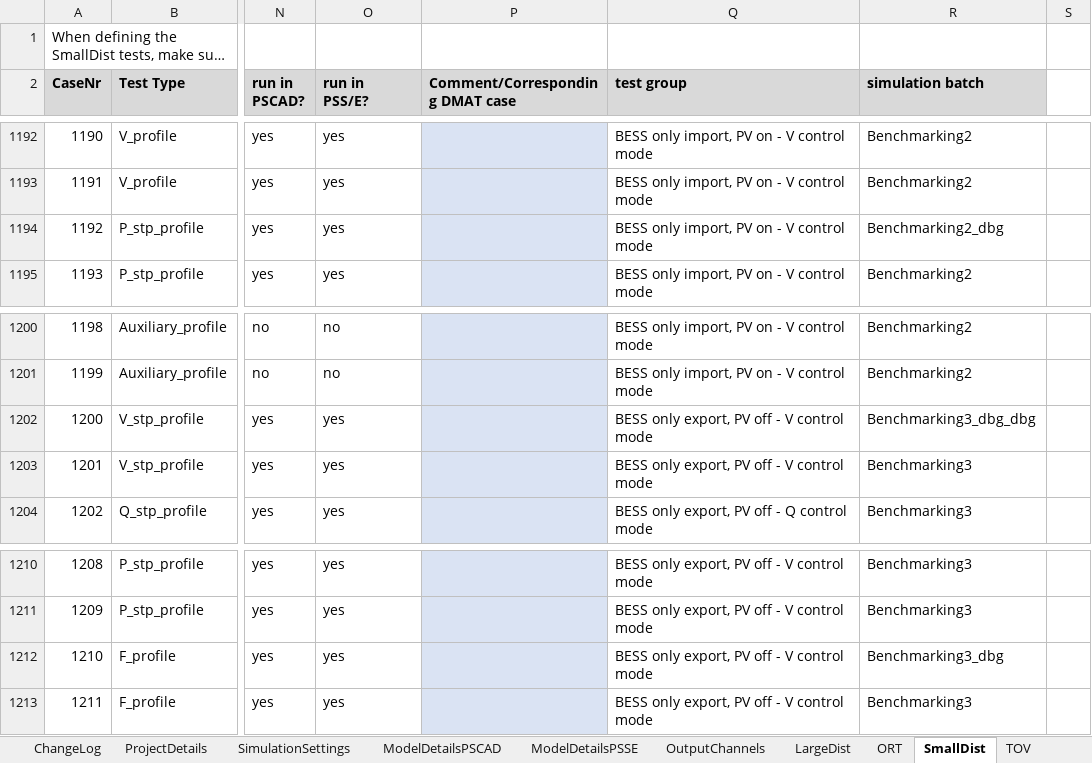
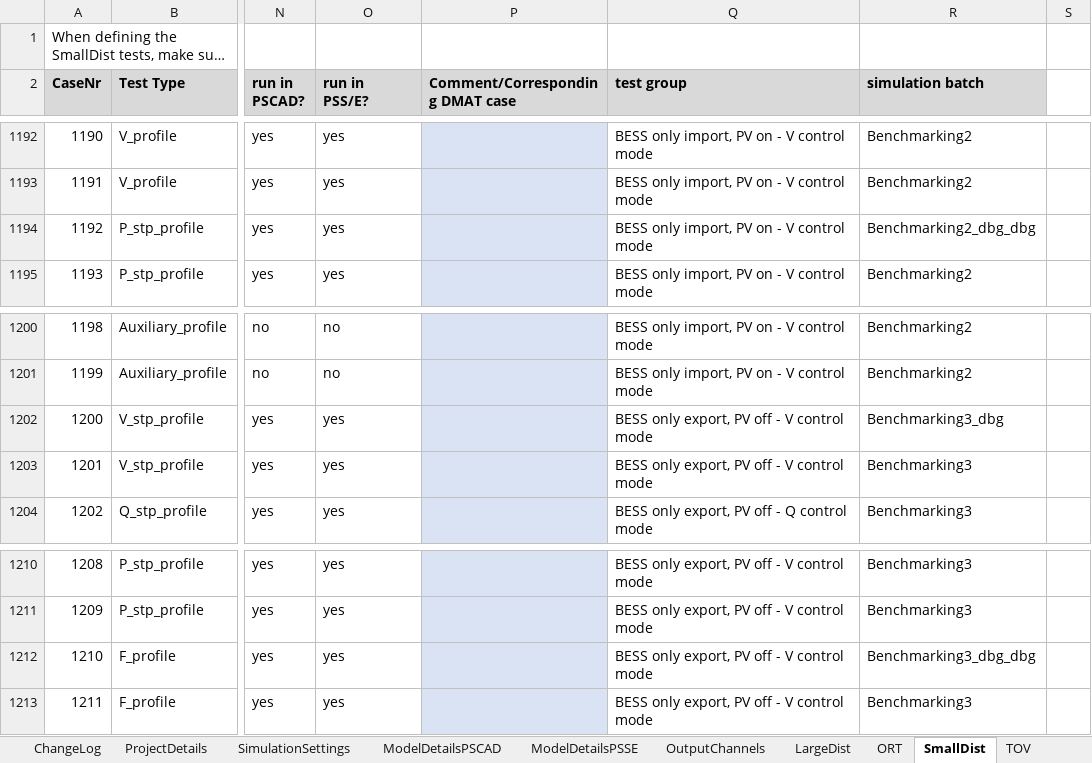
Before and after one commit to Mojtaba-jabbarii/HorshamLatest, an Excel workbook: test_scenario_definitions/20240403_HSFBESS_TESTINFO_V1-AUTO.xlsx, sheet SmallDist, drawn as a sheet; only a part is shown, gaps mark what is left out; long unchanged cells end in …; values as stored, in another font and other column widths than the file's, no borders; conditional formats not drawn; 1 other sheet too large or unreadable and not compared; the diff names each change by its address in the sheet, - before the commit and + after, or states it on an @@ line.

Commit message:
parameter changes for debuggin purposes as per SMA comments in issues tracker on item 1 and 2

```diff
--- a/test_scenario_definitions/20240403_HSFBESS_TESTINFO_V1-AUTO.xlsx (sheet SmallDist)
+++ b/test_scenario_definitions/20240403_HSFBESS_TESTINFO_V1-AUTO.xlsx (sheet SmallDist)
-R1194 (simulation batch): Benchmarking2_dbg
+R1194 (simulation batch): Benchmarking2_dbg_dbg
-R1202 (simulation batch): Benchmarking3_dbg_dbg
+R1202 (simulation batch): Benchmarking3_dbg
-R1212 (simulation batch): Benchmarking3_dbg
+R1212 (simulation batch): Benchmarking3_dbg_dbg
```
Also changed, not shown: test_scenario_definitions/20240403_HSFBESS_TESTINFO_V1.xlsx, 9 other files.
